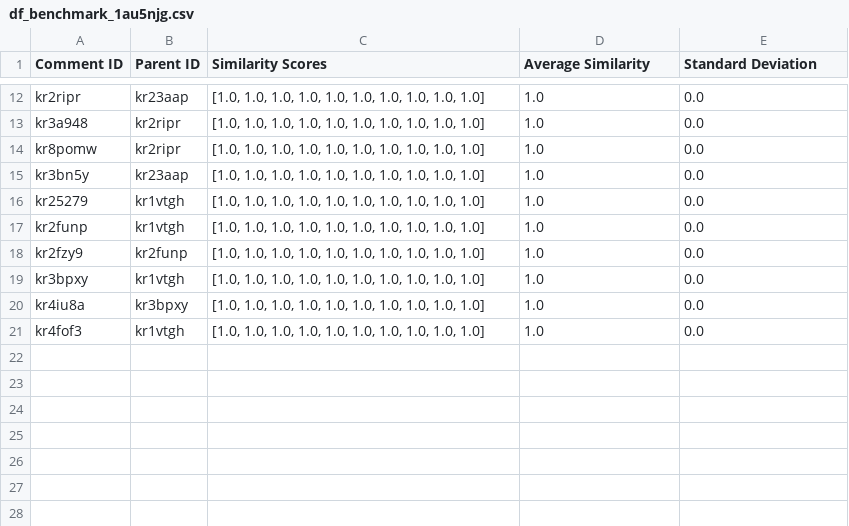
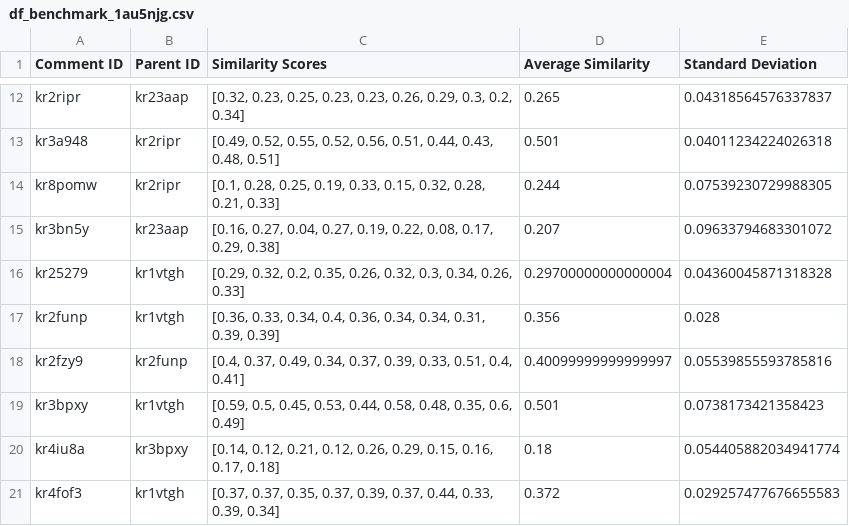
Before and after one commit to puschb/CBM_Final_Project, a CSV file: Data/eval_results/sim_dfs/df_benchmark_1au5njg.csv, drawn as a sheet; only a part is shown, gaps mark what is left out; the diff covers the shown part only; the diff names each change by its address in the sheet, - before the commit and + after, or states it on an @@ line.

```diff
--- a/Data/eval_results/sim_dfs/df_benchmark_1au5njg.csv
+++ b/Data/eval_results/sim_dfs/df_benchmark_1au5njg.csv
-C12 (Similarity Scores): [1.0, 1.0, 1.0, 1.0, 1.0, 1.0, 1.0, 1.0, 1.0, 1.0]
+C12 (Similarity Scores): [0.32, 0.23, 0.25, 0.23, 0.23, 0.26, 0.29, 0.3, 0.2, 0.34]
-D12 (Average Similarity): 1.0
+D12 (Average Similarity): 0.265
-E12 (Standard Deviation): 0.0
+E12 (Standard Deviation): 0.04318564576337837
-C13 (Similarity Scores): [1.0, 1.0, 1.0, 1.0, 1.0, 1.0, 1.0, 1.0, 1.0, 1.0]
+C13 (Similarity Scores): [0.49, 0.52, 0.55, 0.52, 0.56, 0.51, 0.44, 0.43, 0.48, 0.51]
-D13 (Average Similarity): 1.0
+D13 (Average Similarity): 0.501
-E13 (Standard Deviation): 0.0
+E13 (Standard Deviation): 0.04011234224026318
-C14 (Similarity Scores): [1.0, 1.0, 1.0, 1.0, 1.0, 1.0, 1.0, 1.0, 1.0, 1.0]
+C14 (Similarity Scores): [0.1, 0.28, 0.25, 0.19, 0.33, 0.15, 0.32, 0.28, 0.21, 0.33]
-D14 (Average Similarity): 1.0
+D14 (Average Similarity): 0.244
-E14 (Standard Deviation): 0.0
+E14 (Standard Deviation): 0.07539230729988305
-C15 (Similarity Scores): [1.0, 1.0, 1.0, 1.0, 1.0, 1.0, 1.0, 1.0, 1.0, 1.0]
+C15 (Similarity Scores): [0.16, 0.27, 0.04, 0.27, 0.19, 0.22, 0.08, 0.17, 0.29, 0.38]
-D15 (Average Similarity): 1.0
+D15 (Average Similarity): 0.207
-E15 (Standard Deviation): 0.0
+E15 (Standard Deviation): 0.09633794683301072
-C16 (Similarity Scores): [1.0, 1.0, 1.0, 1.0, 1.0, 1.0, 1.0, 1.0, 1.0, 1.0]
+C16 (Similarity Scores): [0.29, 0.32, 0.2, 0.35, 0.26, 0.32, 0.3, 0.34, 0.26, 0.33]
-D16 (Average Similarity): 1.0
+D16 (Average Similarity): 0.29700000000000004
-E16 (Standard Deviation): 0.0
+E16 (Standard Deviation): 0.04360045871318328
-C17 (Similarity Scores): [1.0, 1.0, 1.0, 1.0, 1.0, 1.0, 1.0, 1.0, 1.0, 1.0]
+C17 (Similarity Scores): [0.36, 0.33, 0.34, 0.4, 0.36, 0.34, 0.34, 0.31, 0.39, 0.39]
-D17 (Average Similarity): 1.0
+D17 (Average Similarity): 0.356
-E17 (Standard Deviation): 0.0
+E17 (Standard Deviation): 0.028
-C18 (Similarity Scores): [1.0, 1.0, 1.0, 1.0, 1.0, 1.0, 1.0, 1.0, 1.0, 1.0]
+C18 (Similarity Scores): [0.4, 0.37, 0.49, 0.34, 0.37, 0.39, 0.33, 0.51, 0.4, 0.41]
-D18 (Average Similarity): 1.0
+D18 (Average Similarity): 0.40099999999999997
-E18 (Standard Deviation): 0.0
+E18 (Standard Deviation): 0.05539855593785816
-C19 (Similarity Scores): [1.0, 1.0, 1.0, 1.0, 1.0, 1.0, 1.0, 1.0, 1.0, 1.0]
+C19 (Similarity Scores): [0.59, 0.5, 0.45, 0.53, 0.44, 0.58, 0.48, 0.35, 0.6, 0.49]
-D19 (Average Similarity): 1.0
+D19 (Average Similarity): 0.501
-E19 (Standard Deviation): 0.0
+E19 (Standard Deviation): 0.0738173421358423
-C20 (Similarity Scores): [1.0, 1.0, 1.0, 1.0, 1.0, 1.0, 1.0, 1.0, 1.0, 1.0]
+C20 (Similarity Scores): [0.14, 0.12, 0.21, 0.12, 0.26, 0.29, 0.15, 0.16, 0.17, 0.18]
-D20 (Average Similarity): 1.0
+D20 (Average Similarity): 0.18
-E20 (Standard Deviation): 0.0
+E20 (Standard Deviation): 0.054405882034941774
-C21 (Similarity Scores): [1.0, 1.0, 1.0, 1.0, 1.0, 1.0, 1.0, 1.0, 1.0, 1.0]
+C21 (Similarity Scores): [0.37, 0.37, 0.35, 0.37, 0.39, 0.37, 0.44, 0.33, 0.39, 0.34]
-D21 (Average Similarity): 1.0
+D21 (Average Similarity): 0.372
-E21 (Standard Deviation): 0.0
+E21 (Standard Deviation): 0.029257477676655583
```
Also changed, not shown: 30 edited cells elsewhere in this file, 13 other files.
